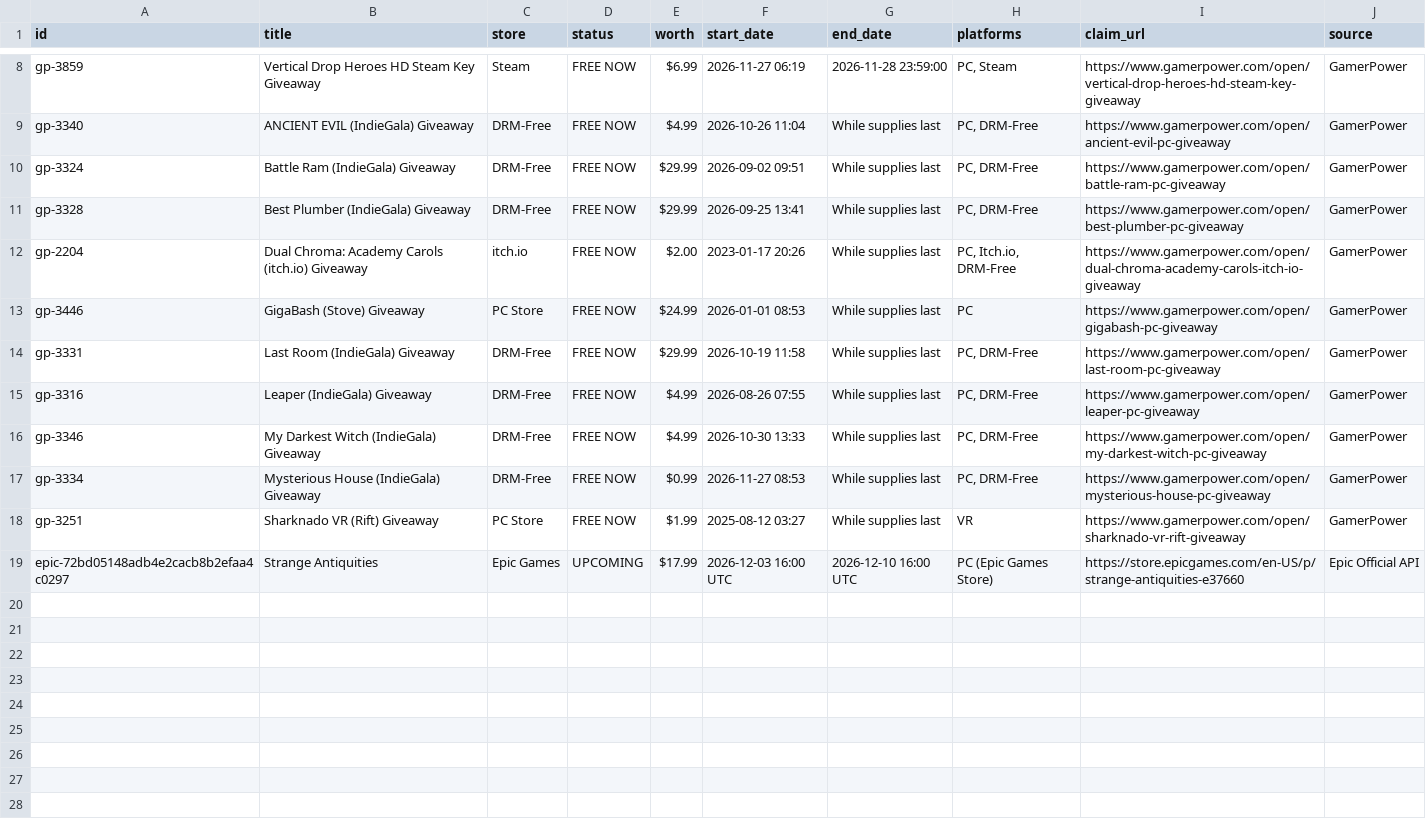
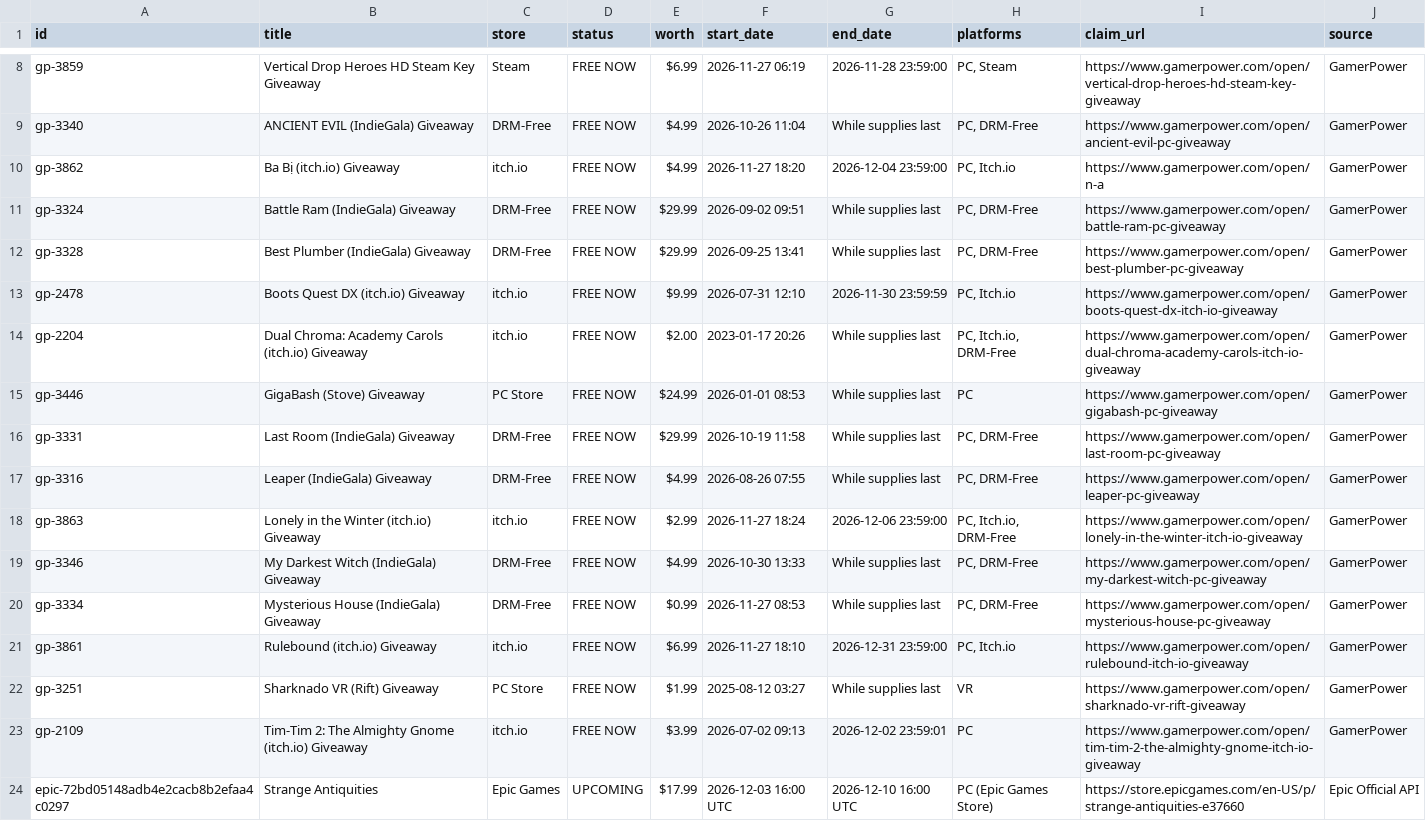
Before and after one commit to OneForAllHub/free-games-radar, a CSV file: data/free_games.csv, drawn as a sheet; only a part is shown, gaps mark what is left out; the diff names each change by its address in the sheet, - before the commit and + after, or states it on an @@ line.

```diff
--- a/data/free_games.csv
+++ b/data/free_games.csv
+row 10: gp-3862 | Ba Bị (itch.io) Giveaway | itch.io | FREE NOW | $4.99 | 2026-11-27 18:20 | 2026-12-04 23:59:00 | PC, Itch.io | https://www.gamerpower.com/open/n-a | GamerPower
+row 13: gp-2478 | Boots Quest DX (itch.io) Giveaway | itch.io | FREE NOW | $9.99 | 2026-07-31 12:10 | 2026-11-30 23:59:59 | PC, Itch.io | https://www.gamerpower.com/open/boots-quest-dx-itch-io-giveaway | GamerPower
+row 18: gp-3863 | Lonely in the Winter (itch.io) Giveaway | itch.io | FREE NOW | $2.99 | 2026-11-27 18:24 | 2026-12-06 23:59:00 | PC, Itch.io, DRM-Free | https://www.gamerpower.com/open/lonely-in-the-winter-itch-io-giveaway | GamerPower
+row 21: gp-3861 | Rulebound (itch.io) Giveaway | itch.io | FREE NOW | $6.99 | 2026-11-27 18:10 | 2026-12-31 23:59:00 | PC, Itch.io | https://www.gamerpower.com/open/rulebound-itch-io-giveaway | GamerPower
+row 23: gp-2109 | Tim-Tim 2: The Almighty Gnome (itch.io) Giveaway | itch.io | FREE NOW | $3.99 | 2026-07-02 09:13 | 2026-12-02 23:59:01 | PC | https://www.gamerpower.com/open/tim-tim-2-the-almighty-gnome-itch-io-giveaway | GamerPower
```
Also changed, not shown: 9 other files.
